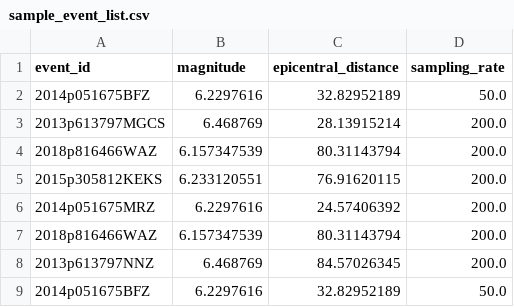
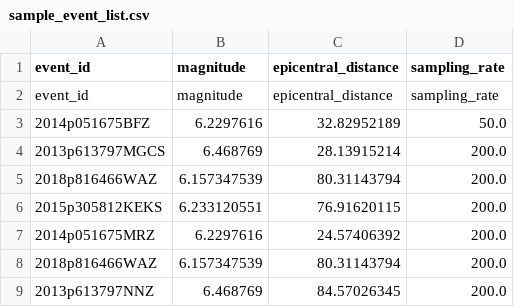
Before and after one commit to danukaravishan/QuakeNetNZ, a CSV file: data/sample_event_list.csv, drawn as a sheet; only a part is shown; the shorter side is filled out with more unchanged rows.

```diff
--- a/data/sample_event_list.csv
+++ b/data/sample_event_list.csv
@@ -1,2 +1,3 @@
 event_id,magnitude,epicentral_distance,sampling_rate
+event_id,magnitude,epicentral_distance,sampling_rate
 2014p051675BFZ,6.2297616,32.82952189,50.0
```
Also changed, not shown: data/sample_event_list_all.csv, 9 other files.
